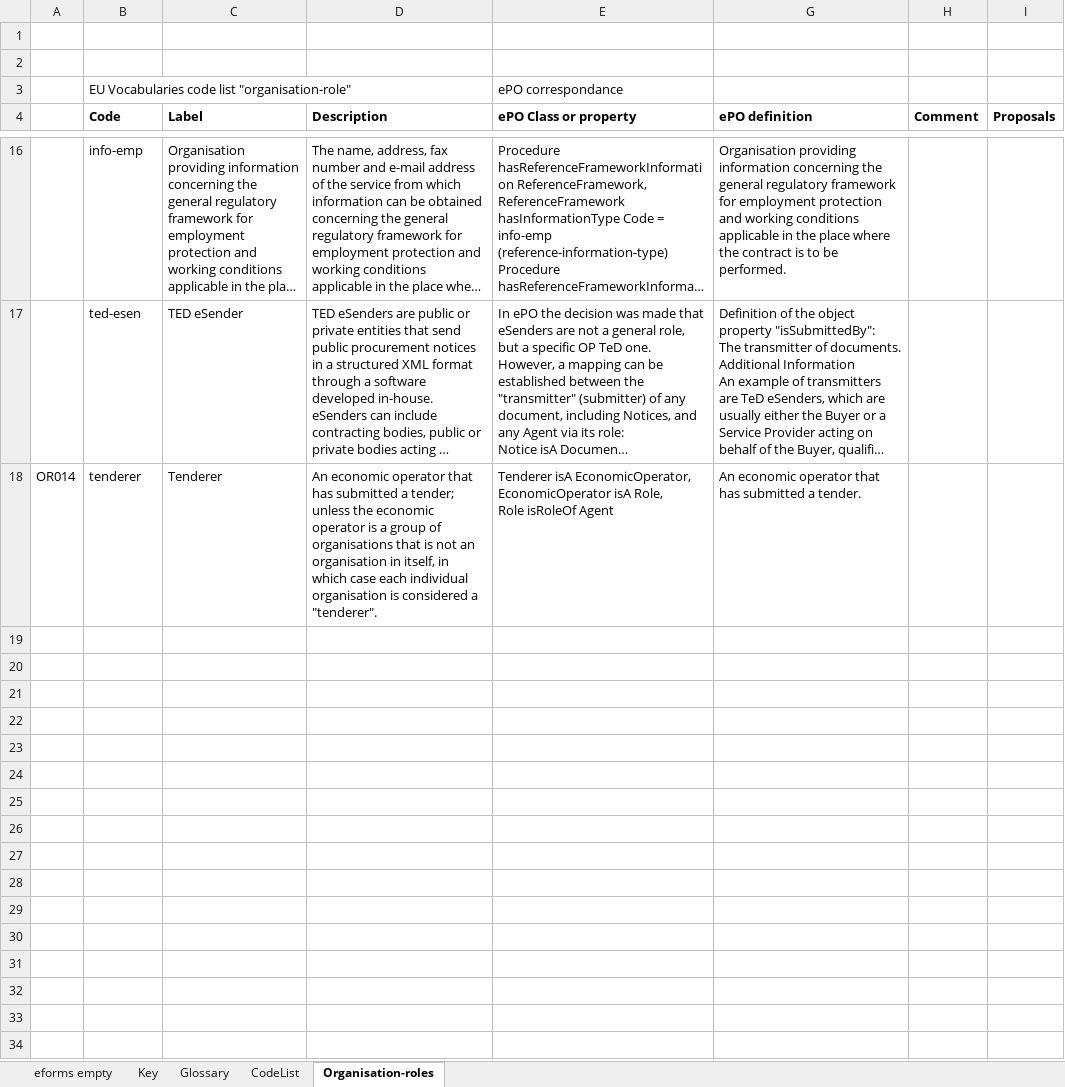
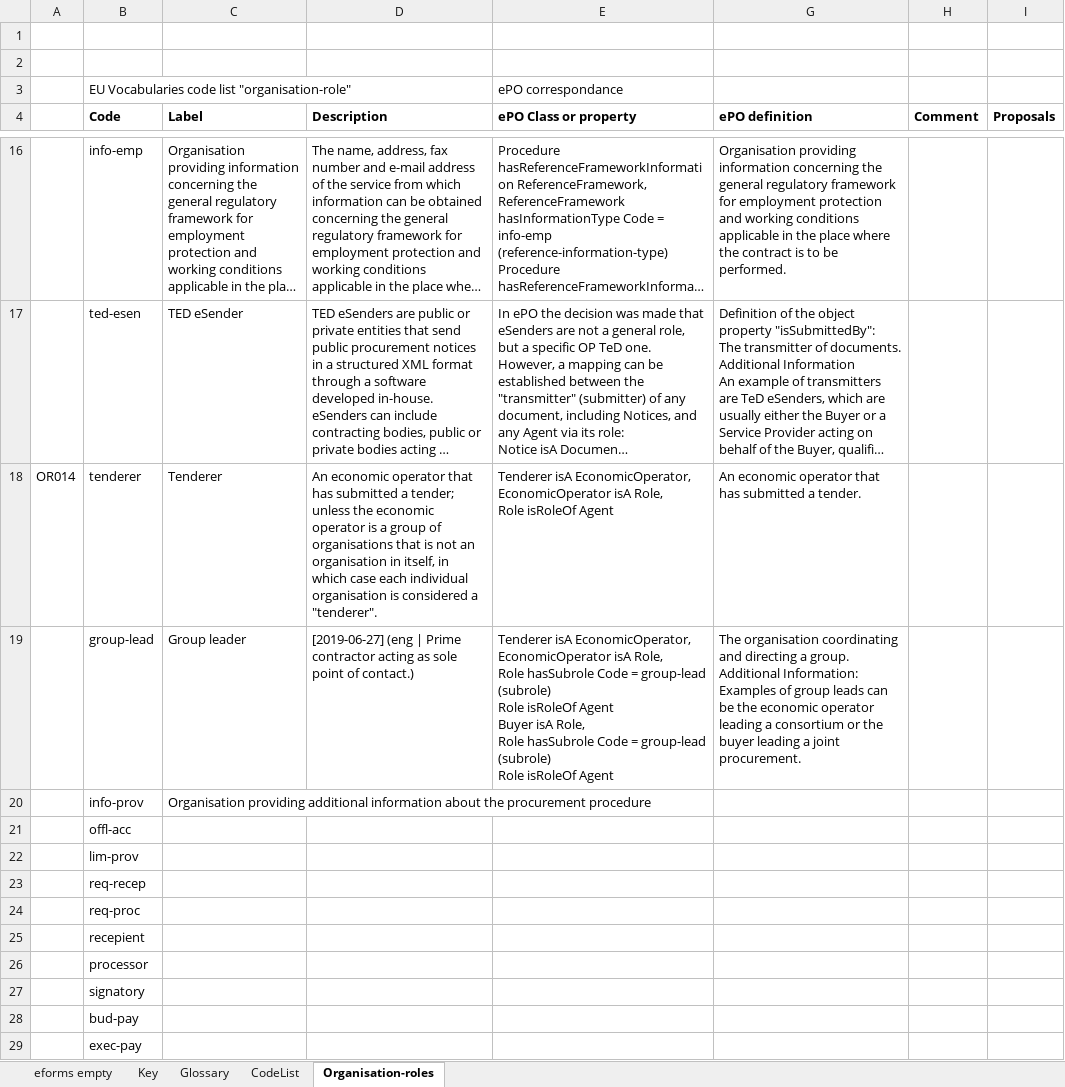
Before and after one commit to OP-TED/ePO, an Excel workbook: v2.0.1/03-Analysis and design/Mappings/Ontology_eForms_Mapping_New Regulation.xlsx, sheet Organisation-roles, drawn as a sheet; only a part is shown, gaps mark what is left out; long unchanged cells end in …; values as stored, in another font and other column widths than the file's, no borders; ↵ is a line break in a cell; the diff names each change by its address in the sheet, - before the commit and + after, or states it on an @@ line.

```diff
--- a/v2.0.1/03-Analysis and design/Mappings/Ontology_eForms_Mapping_New Regulation.xlsx (sheet Organisation-roles)
+++ b/v2.0.1/03-Analysis and design/Mappings/Ontology_eForms_Mapping_New Regulation.xlsx (sheet Organisation-roles)
+row 19:  | group-lead | Group leader | [2019-06-27] (eng | Prime contractor acting as sole point of contact.) | Tenderer isA EconomicOperator, ↵ EconomicOperator isA Role, ↵ Role hasSubrole Code = group-lead (subrole) ↵ Role isRoleOf Agent ↵ Buyer isA Role, ↵ Role hasSubrole Code = group-lead (subrole) ↵ Role isRoleOf Agent | The organisation coordinating and directing a group. Additional Information: Examples of group leads can be the economic operator leading a consortium or the buyer leading a joint procurement.
+row 20:  | info-prov | Organisation providing additional information about the procurement procedure
+row 21:  | offl-acc
+row 22:  | lim-prov
+row 23:  | req-recep
+row 24:  | req-proc
+row 25:  | recepient
+row 26:  | processor
+row 27:  | signatory
+row 28:  | bud-pay
+row 29:  | exec-pay
```
Also changed, not shown: sheet eforms empty, 2 other files.
